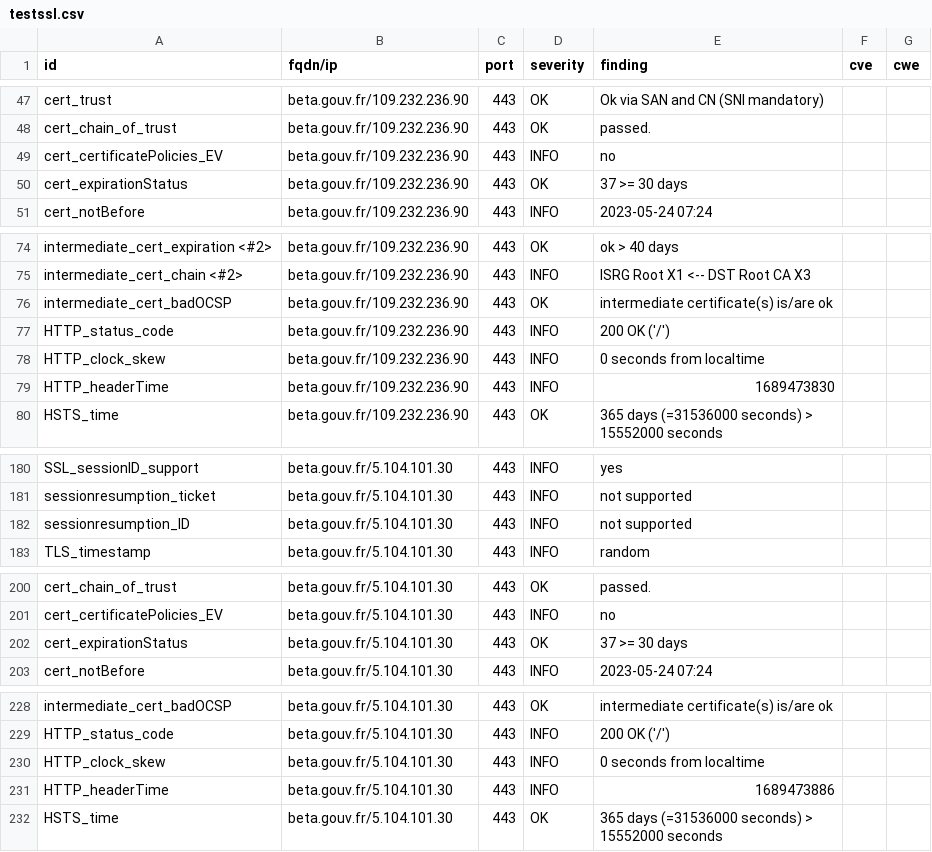
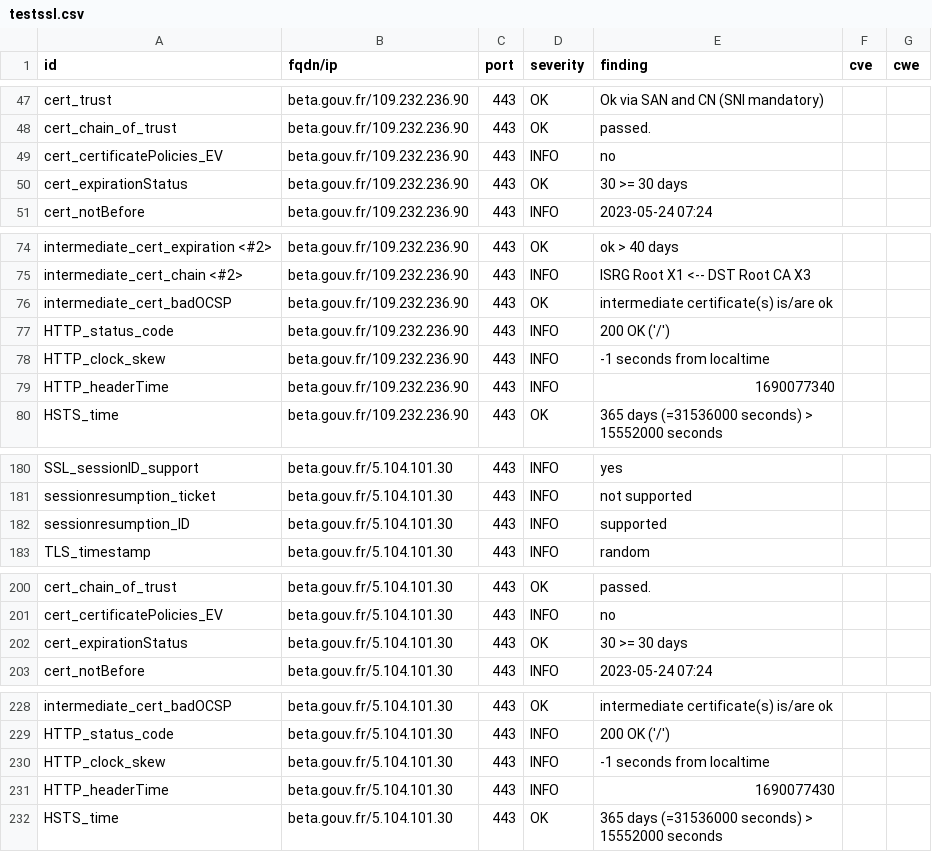
Before and after one commit to vviers/dahslord, a CSV file: results/aHR0cHM6Ly9iZXRhLmdvdXYuZnI=/testssl.csv, drawn as a sheet; only a part is shown, gaps mark what is left out.

```diff
--- a/results/aHR0cHM6Ly9iZXRhLmdvdXYuZnI=/testssl.csv
+++ b/results/aHR0cHM6Ly9iZXRhLmdvdXYuZnI=/testssl.csv
@@ -49,3 +49,3 @@
 "cert_certificatePolicies_EV","beta.gouv.fr/109.232.236.90","443","INFO","no","",""
-"cert_expirationStatus","beta.gouv.fr/109.232.236.90","443","OK","37 >= 30 days","",""
+"cert_expirationStatus","beta.gouv.fr/109.232.236.90","443","OK","30 >= 30 days","",""
 "cert_notBefore","beta.gouv.fr/109.232.236.90","443","INFO","2023-05-24 07:24","",""
@@ -77,4 +77,4 @@
 "HTTP_status_code","beta.gouv.fr/109.232.236.90","443","INFO","200 OK ('/')","",""
-"HTTP_clock_skew","beta.gouv.fr/109.232.236.90","443","INFO","0 seconds from localtime","",""
-"HTTP_headerTime","beta.gouv.fr/109.232.236.90","443","INFO","1689473830","",""
+"HTTP_clock_skew","beta.gouv.fr/109.232.236.90","443","INFO","-1 seconds from localtime","",""
+"HTTP_headerTime","beta.gouv.fr/109.232.236.90","443","INFO","1690077340","",""
 "HSTS_time","beta.gouv.fr/109.232.236.90","443","OK","365 days (=31536000 seconds) > 15552000 seconds","",""
@@ -181,3 +181,3 @@
 "sessionresumption_ticket","beta.gouv.fr/5.104.101.30","443","INFO","not supported","",""
-"sessionresumption_ID","beta.gouv.fr/5.104.101.30","443","INFO","not supported","",""
+"sessionresumption_ID","beta.gouv.fr/5.104.101.30","443","INFO","supported","",""
 "TLS_timestamp","beta.gouv.fr/5.104.101.30","443","INFO","random","",""
@@ -201,3 +201,3 @@
 "cert_certificatePolicies_EV","beta.gouv.fr/5.104.101.30","443","INFO","no","",""
-"cert_expirationStatus","beta.gouv.fr/5.104.101.30","443","OK","37 >= 30 days","",""
+"cert_expirationStatus","beta.gouv.fr/5.104.101.30","443","OK","30 >= 30 days","",""
 "cert_notBefore","beta.gouv.fr/5.104.101.30","443","INFO","2023-05-24 07:24","",""
@@ -229,4 +229,4 @@
 "HTTP_status_code","beta.gouv.fr/5.104.101.30","443","INFO","200 OK ('/')","",""
-"HTTP_clock_skew","beta.gouv.fr/5.104.101.30","443","INFO","0 seconds from localtime","",""
-"HTTP_headerTime","beta.gouv.fr/5.104.101.30","443","INFO","1689473886","",""
+"HTTP_clock_skew","beta.gouv.fr/5.104.101.30","443","INFO","-1 seconds from localtime","",""
+"HTTP_headerTime","beta.gouv.fr/5.104.101.30","443","INFO","1690077430","",""
 "HSTS_time","beta.gouv.fr/5.104.101.30","443","OK","365 days (=31536000 seconds) > 15552000 seconds","",""
```
Also changed, not shown: 13 other files.
